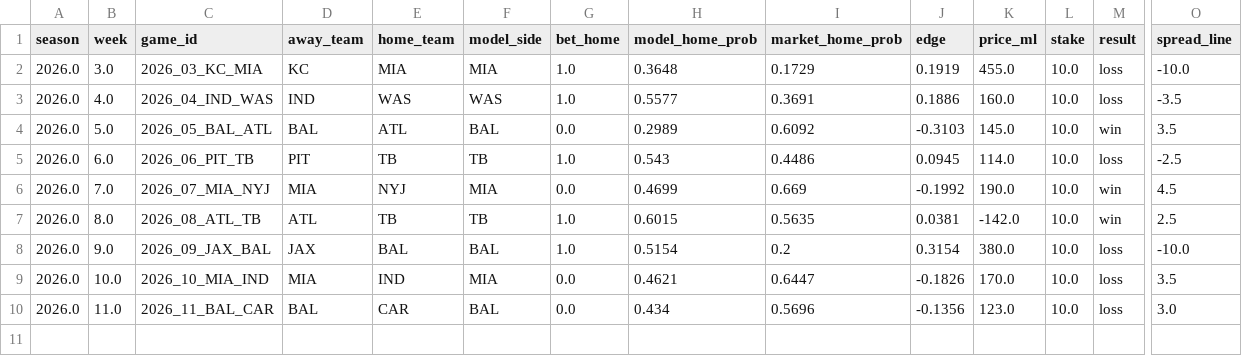
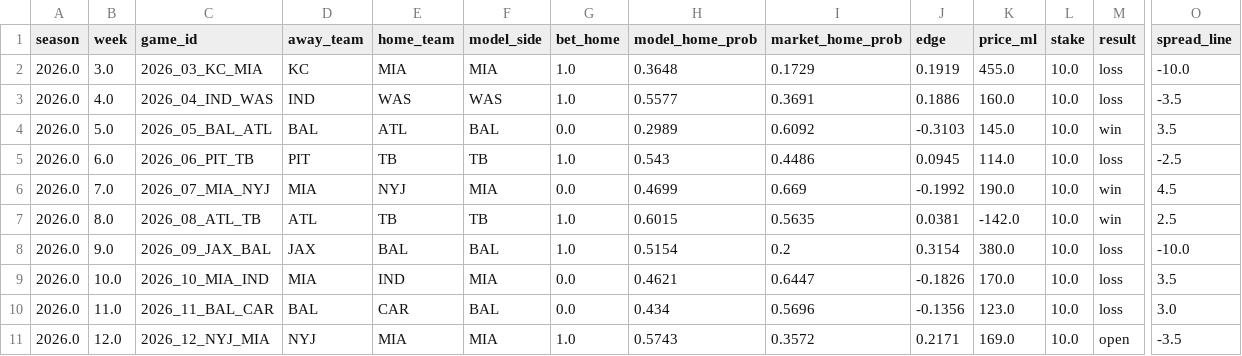
Before and after one commit to JimmyMick/nfl-pickem, a CSV file: predictions/cloud/paper_nonelo_plays.csv, drawn as a sheet; only a part is shown, gaps mark what is left out; rows hold the shown columns only; the diff names each change by its address in the sheet, - before the commit and + after, or states it on an @@ line.

```diff
--- a/predictions/cloud/paper_nonelo_plays.csv
+++ b/predictions/cloud/paper_nonelo_plays.csv
+row 11: 2026.0 | 12.0 | 2026_12_NYJ_MIA | NYJ | MIA | MIA | 1.0 | 0.5743 | 0.3572 | 0.2171 | 169.0 | 10.0 | open | -3.5
```
Also changed, not shown: predictions/cloud/latest_preview.csv, predictions/cloud/paper_plays.csv, 4 other files.
